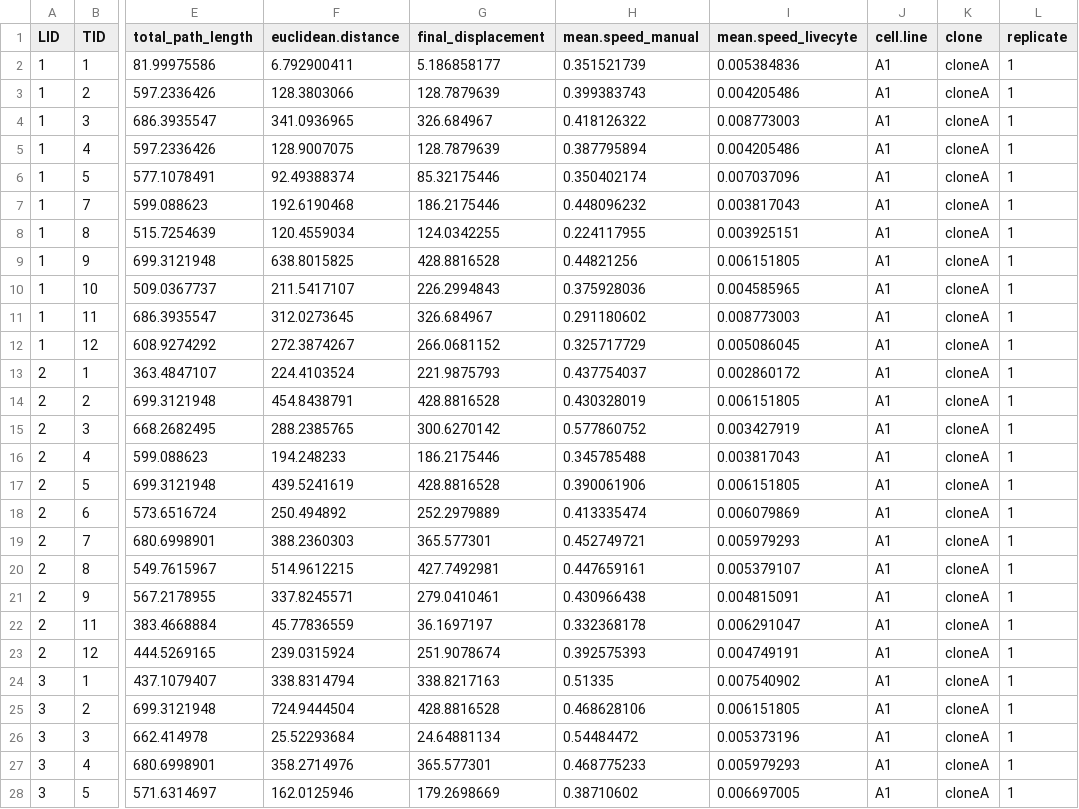
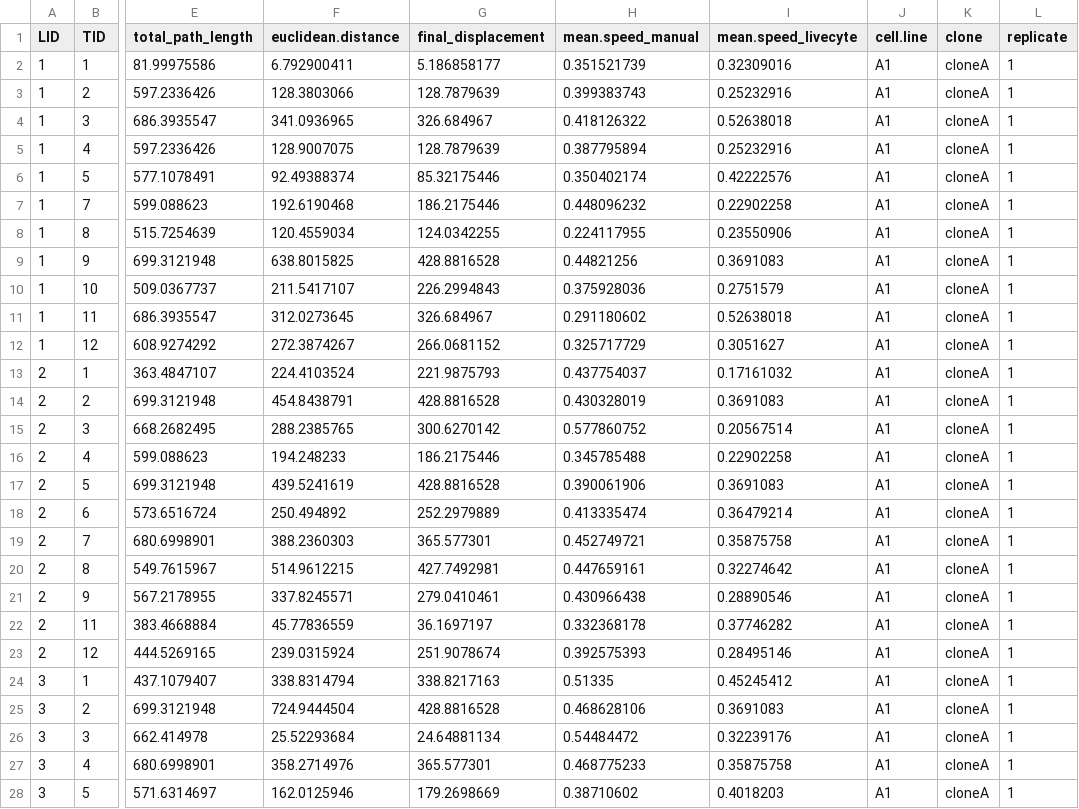
Before and after one commit to jacobpollard-stack/babs4_hMSC_proj, a CSV file: project/data/aligning/aligned_data_A1B2.csv, drawn as a sheet; only a part is shown, gaps mark what is left out; the diff covers the shown part only; the diff names each change by its address in the sheet, - before the commit and + after, or states it on an @@ line.

Commit message:
Finish final dataset filtering.

```diff
--- a/project/data/aligning/aligned_data_A1B2.csv
+++ b/project/data/aligning/aligned_data_A1B2.csv
-I2 (mean.speed_livecyte): 0.005384836
+I2 (mean.speed_livecyte): 0.32309016
-I3 (mean.speed_livecyte): 0.004205486
+I3 (mean.speed_livecyte): 0.25232916
-I4 (mean.speed_livecyte): 0.008773003
+I4 (mean.speed_livecyte): 0.52638018
-I5 (mean.speed_livecyte): 0.004205486
+I5 (mean.speed_livecyte): 0.25232916
-I6 (mean.speed_livecyte): 0.007037096
+I6 (mean.speed_livecyte): 0.42222576
-I7 (mean.speed_livecyte): 0.003817043
+I7 (mean.speed_livecyte): 0.22902258
-I8 (mean.speed_livecyte): 0.003925151
+I8 (mean.speed_livecyte): 0.23550906
-I9 (mean.speed_livecyte): 0.006151805
+I9 (mean.speed_livecyte): 0.3691083
-I10 (mean.speed_livecyte): 0.004585965
+I10 (mean.speed_livecyte): 0.2751579
-I11 (mean.speed_livecyte): 0.008773003
+I11 (mean.speed_livecyte): 0.52638018
-I12 (mean.speed_livecyte): 0.005086045
+I12 (mean.speed_livecyte): 0.3051627
-I13 (mean.speed_livecyte): 0.002860172
+I13 (mean.speed_livecyte): 0.17161032
-I14 (mean.speed_livecyte): 0.006151805
+I14 (mean.speed_livecyte): 0.3691083
-I15 (mean.speed_livecyte): 0.003427919
+I15 (mean.speed_livecyte): 0.20567514
-I16 (mean.speed_livecyte): 0.003817043
+I16 (mean.speed_livecyte): 0.22902258
-I17 (mean.speed_livecyte): 0.006151805
+I17 (mean.speed_livecyte): 0.3691083
-I18 (mean.speed_livecyte): 0.006079869
+I18 (mean.speed_livecyte): 0.36479214
-I19 (mean.speed_livecyte): 0.005979293
+I19 (mean.speed_livecyte): 0.35875758
-I20 (mean.speed_livecyte): 0.005379107
+I20 (mean.speed_livecyte): 0.32274642
-I21 (mean.speed_livecyte): 0.004815091
+I21 (mean.speed_livecyte): 0.28890546
-I22 (mean.speed_livecyte): 0.006291047
+I22 (mean.speed_livecyte): 0.37746282
-I23 (mean.speed_livecyte): 0.004749191
+I23 (mean.speed_livecyte): 0.28495146
-I24 (mean.speed_livecyte): 0.007540902
+I24 (mean.speed_livecyte): 0.45245412
-I25 (mean.speed_livecyte): 0.006151805
+I25 (mean.speed_livecyte): 0.3691083
-I26 (mean.speed_livecyte): 0.005373196
+I26 (mean.speed_livecyte): 0.32239176
-I27 (mean.speed_livecyte): 0.005979293
+I27 (mean.speed_livecyte): 0.35875758
-I28 (mean.speed_livecyte): 0.006697005
+I28 (mean.speed_livecyte): 0.4018203
```
Also changed, not shown: 173 edited cells elsewhere in this file, 4 other files.
